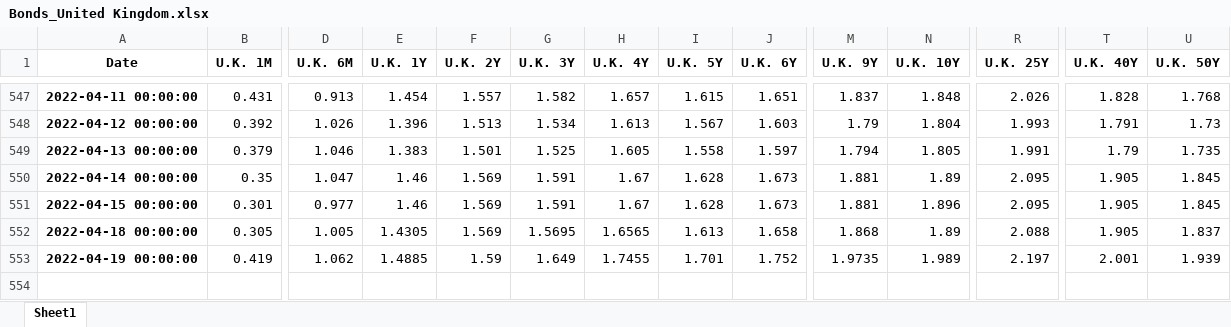
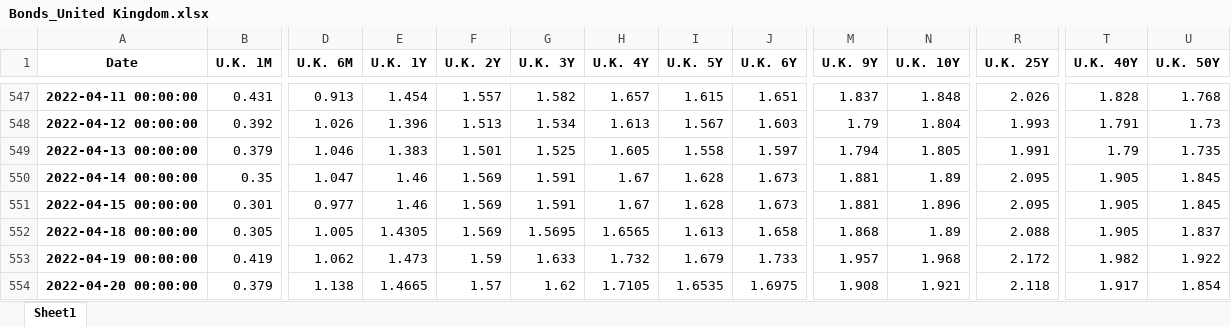
Before and after one commit to cober-data/curvature_database, an Excel workbook: Bonds_United Kingdom.xlsx, sheet Sheet1, drawn as a sheet; only a part is shown, gaps mark what is left out; values as stored, in another font and other column widths than the file's, no borders; rows hold the shown columns only; the diff names each change by its address in the sheet, - before the commit and + after, or states it on an @@ line.

```diff
--- a/Bonds_United Kingdom.xlsx (sheet Sheet1)
+++ b/Bonds_United Kingdom.xlsx (sheet Sheet1)
-E553 (U.K. 1Y): 1.4885
+E553 (U.K. 1Y): 1.473
-G553 (U.K. 3Y): 1.649
+G553 (U.K. 3Y): 1.633
-H553 (U.K. 4Y): 1.7455
+H553 (U.K. 4Y): 1.732
-I553 (U.K. 5Y): 1.701
+I553 (U.K. 5Y): 1.679
-J553 (U.K. 6Y): 1.752
+J553 (U.K. 6Y): 1.733
-M553 (U.K. 9Y): 1.9735
+M553 (U.K. 9Y): 1.957
-N553 (U.K. 10Y): 1.989
+N553 (U.K. 10Y): 1.968
-R553 (U.K. 25Y): 2.197
+R553 (U.K. 25Y): 2.172
-T553 (U.K. 40Y): 2.001
+T553 (U.K. 40Y): 1.982
-U553 (U.K. 50Y): 1.939
+U553 (U.K. 50Y): 1.922
+row 554: 2022-04-20 00:00:00 | 0.379 | 1.138 | 1.4665 | 1.57 | 1.62 | 1.7105 | 1.6535 | 1.6975 | 1.908 | 1.921 | 2.118 | 1.917 | 1.854
```
Also changed, not shown: Bonds_India.xlsx, Bonds_Italy.xlsx, 39 other files.
